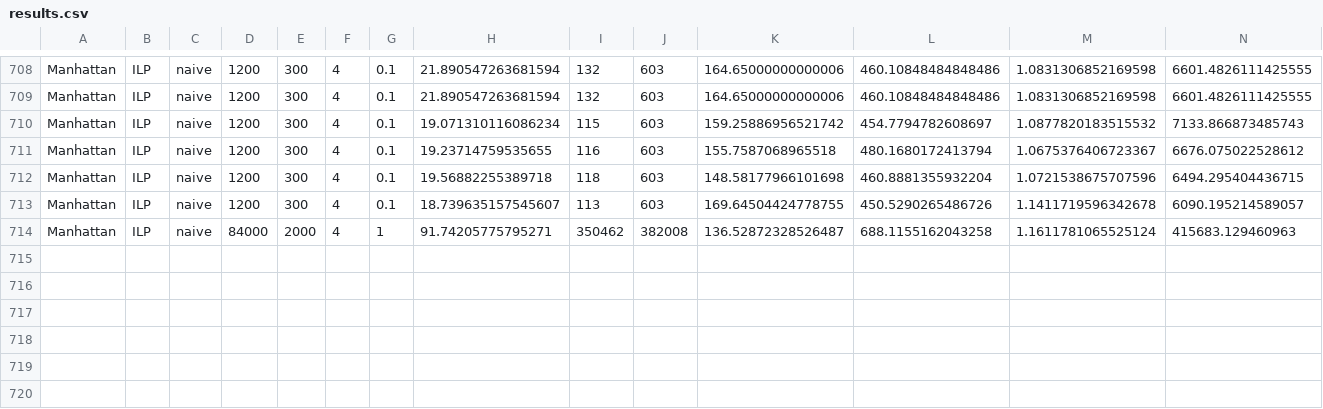
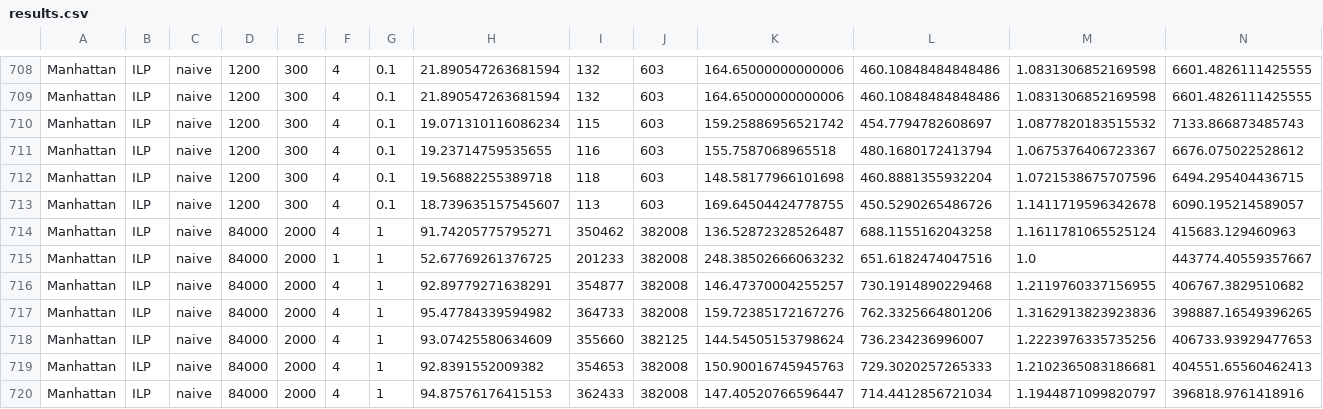
Before and after one commit to Leot6/AMoD, a CSV file: output/results.csv, drawn as a sheet; only a part is shown, gaps mark what is left out; rows hold the shown columns only; the diff names each change by its address in the sheet, - before the commit and + after, or states it on an @@ line.

```diff
--- a/output/results.csv
+++ b/output/results.csv
+row 715: Manhattan | ILP | naive | 84000 | 2000 | 1 | 1 | 52.67769261376725 | 201233 | 382008 | 248.38502666063232 | 651.6182474047516 | 1.0 | 443774.40559357667
+row 716: Manhattan | ILP | naive | 84000 | 2000 | 4 | 1 | 92.89779271638291 | 354877 | 382008 | 146.47370004255257 | 730.1914890229468 | 1.2119760337156955 | 406767.3829510682
+row 717: Manhattan | ILP | naive | 84000 | 2000 | 4 | 1 | 95.47784339594982 | 364733 | 382008 | 159.72385172167276 | 762.3325664801206 | 1.3162913823923836 | 398887.16549396265
+row 718: Manhattan | ILP | naive | 84000 | 2000 | 4 | 1 | 93.07425580634609 | 355660 | 382125 | 144.54505153798624 | 736.234236996007 | 1.2223976335735256 | 406733.93929477653
+row 719: Manhattan | ILP | naive | 84000 | 2000 | 4 | 1 | 92.8391552009382 | 354653 | 382008 | 150.90016745945763 | 729.3020257265333 | 1.2102365083186681 | 404551.65560462413
+row 720: Manhattan | ILP | naive | 84000 | 2000 | 4 | 1 | 94.87576176415153 | 362433 | 382008 | 147.40520766596447 | 714.4412856721034 | 1.1944871099820797 | 396818.9761418916
```
Also changed, not shown: 5 other files.
